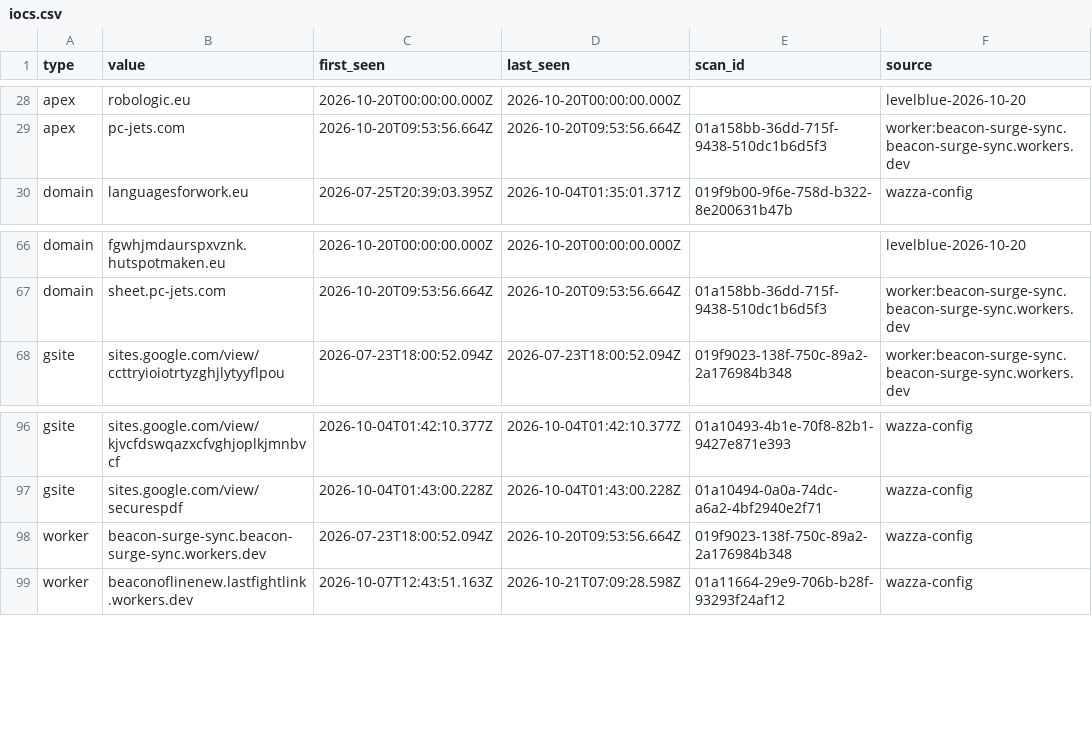
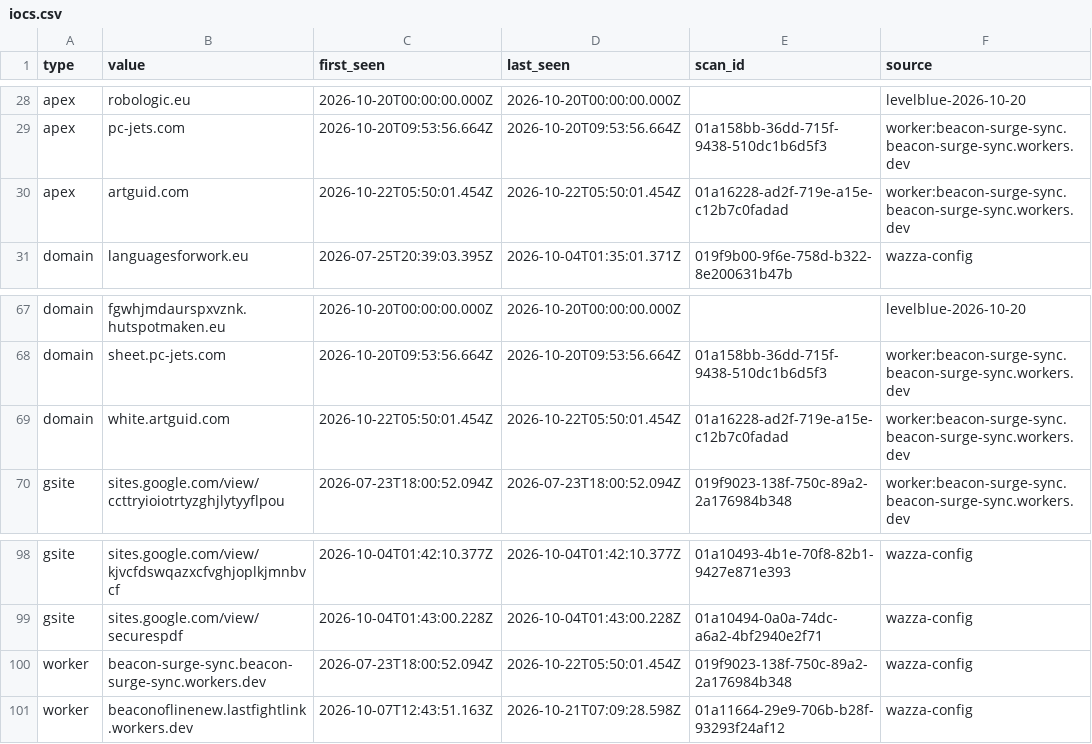
Before and after one commit to nullwhire/wazza_tracker, a CSV file: data/iocs.csv, drawn as a sheet; only a part is shown, gaps mark what is left out.

```diff
--- a/data/iocs.csv
+++ b/data/iocs.csv
@@ -29,2 +29,3 @@ apex,robologic.eu,2026-10-20T00:00:00.000Z,2026-10-20T00:00:00.000Z,,levelblue-2
 apex,pc-jets.com,2026-10-20T09:53:56.664Z,2026-10-20T09:53:56.664Z,01a158bb-36dd-715f-9438-510dc1b6d5f3,worker:beacon-surge-sync.beacon-surge-sync.workers.dev
+apex,artguid.com,2026-10-22T05:50:01.454Z,2026-10-22T05:50:01.454Z,01a16228-ad2f-719e-a15e-c12b7c0fadad,worker:beacon-surge-sync.beacon-surge-sync.workers.dev
 domain,languagesforwork.eu,2026-07-25T20:39:03.395Z,2026-10-04T01:35:01.371Z,019f9b00-9f6e-758d-b322-8e200631b47b,wazza-config
@@ -67,2 +68,3 @@ domain,fgwhjmdaurspxvznk.hutspotmaken.eu,2026-10-20T00:00:00.000Z,2026-10-20T00:
 domain,sheet.pc-jets.com,2026-10-20T09:53:56.664Z,2026-10-20T09:53:56.664Z,01a158bb-36dd-715f-9438-510dc1b6d5f3,worker:beacon-surge-sync.beacon-surge-sync.workers.dev
+domain,white.artguid.com,2026-10-22T05:50:01.454Z,2026-10-22T05:50:01.454Z,01a16228-ad2f-719e-a15e-c12b7c0fadad,worker:beacon-surge-sync.beacon-surge-sync.workers.dev
 gsite,sites.google.com/view/ccttryioiotrtyzghjlytyyflpou,2026-07-23T18:00:52.094Z,2026-07-23T18:00:52.094Z,019f9023-138f-750c-89a2-2a176984b348,worker:beacon-surge-sync.beacon-surge-sync.workers.dev
@@ -97,3 +99,3 @@ gsite,sites.google.com/view/kjvcfdswqazxcfvghjoplkjmnbvcf,2026-10-04T01:42:10.37
 gsite,sites.google.com/view/securespdf,2026-10-04T01:43:00.228Z,2026-10-04T01:43:00.228Z,01a10494-0a0a-74dc-a6a2-4bf2940e2f71,wazza-config
-worker,beacon-surge-sync.beacon-surge-sync.workers.dev,2026-07-23T18:00:52.094Z,2026-10-20T09:53:56.664Z,019f9023-138f-750c-89a2-2a176984b348,wazza-config
+worker,beacon-surge-sync.beacon-surge-sync.workers.dev,2026-07-23T18:00:52.094Z,2026-10-22T05:50:01.454Z,019f9023-138f-750c-89a2-2a176984b348,wazza-config
 worker,beaconoflinenew.lastfightlink.workers.dev,2026-10-07T12:43:51.163Z,2026-10-21T07:09:28.598Z,01a11664-29e9-706b-b28f-93293f24af12,wazza-config
```
Also changed, not shown: data/candidates.csv, 3 other files.
